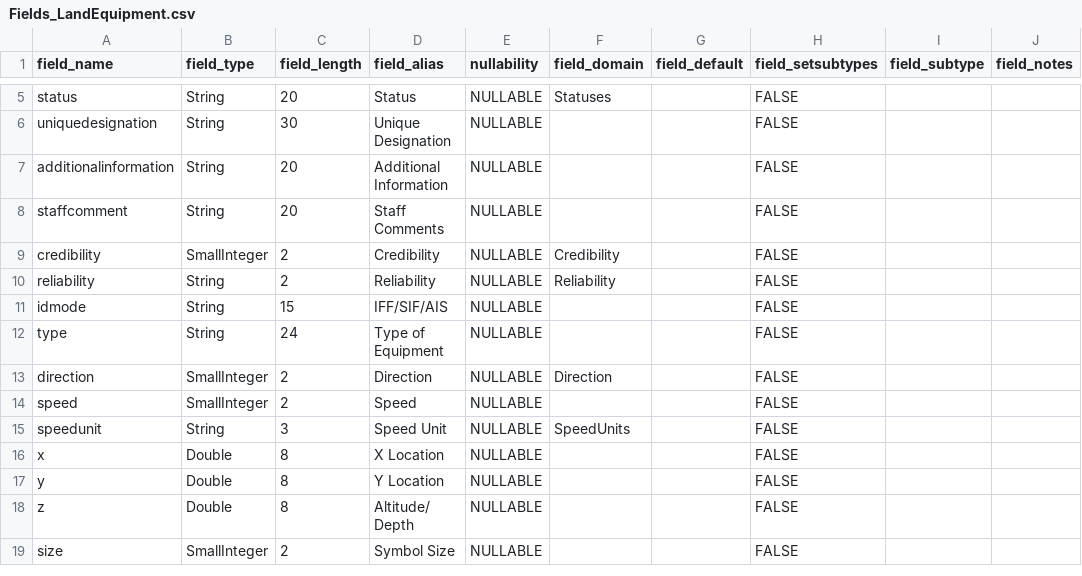
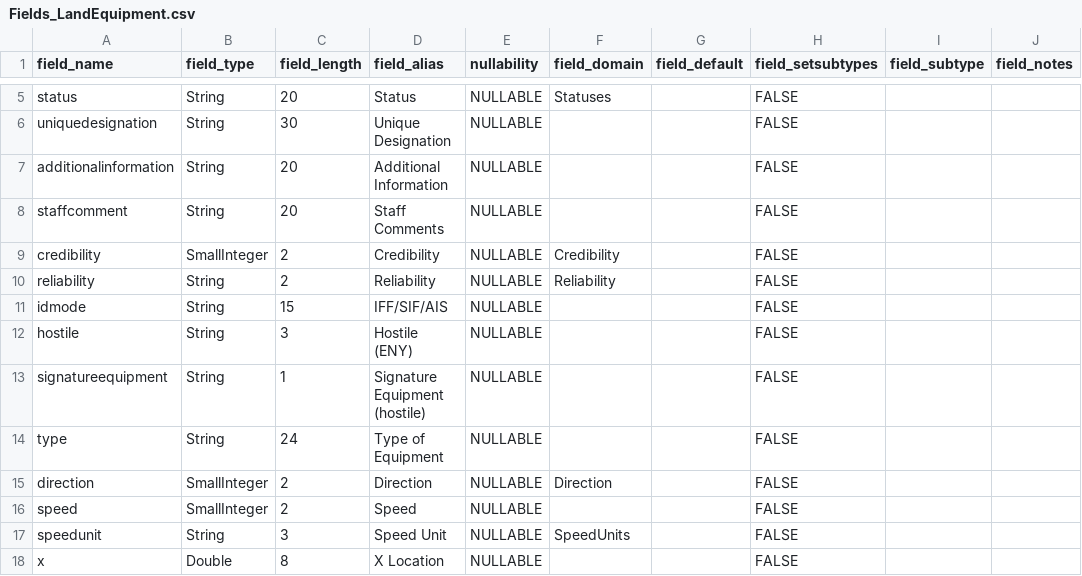
Before and after one commit to Esri/military-symbology, a CSV file: military-overlay/utils-source-and-test-data/schema-source-files/app6b/military_feature_schemas/Fields_LandEquipment.csv, drawn as a sheet; only a part is shown, gaps mark what is left out; the shorter side is filled out with more unchanged rows; the diff names each change by its address in the sheet, - before the commit and + after, or states it on an @@ line.

Commit message:
Add schema readme

```diff
--- a/military-overlay/utils-source-and-test-data/schema-source-files/app6b/military_feature_schemas/Fields_LandEquipment.csv
+++ b/military-overlay/utils-source-and-test-data/schema-source-files/app6b/military_feature_schemas/Fields_LandEquipment.csv
+row 12: hostile | String | 3 | Hostile (ENY) | NULLABLE |  |  | FALSE
+row 13: signatureequipment | String | 1 | Signature Equipment (hostile) | NULLABLE |  |  | FALSE
```
Also changed, not shown: 2 other files.
